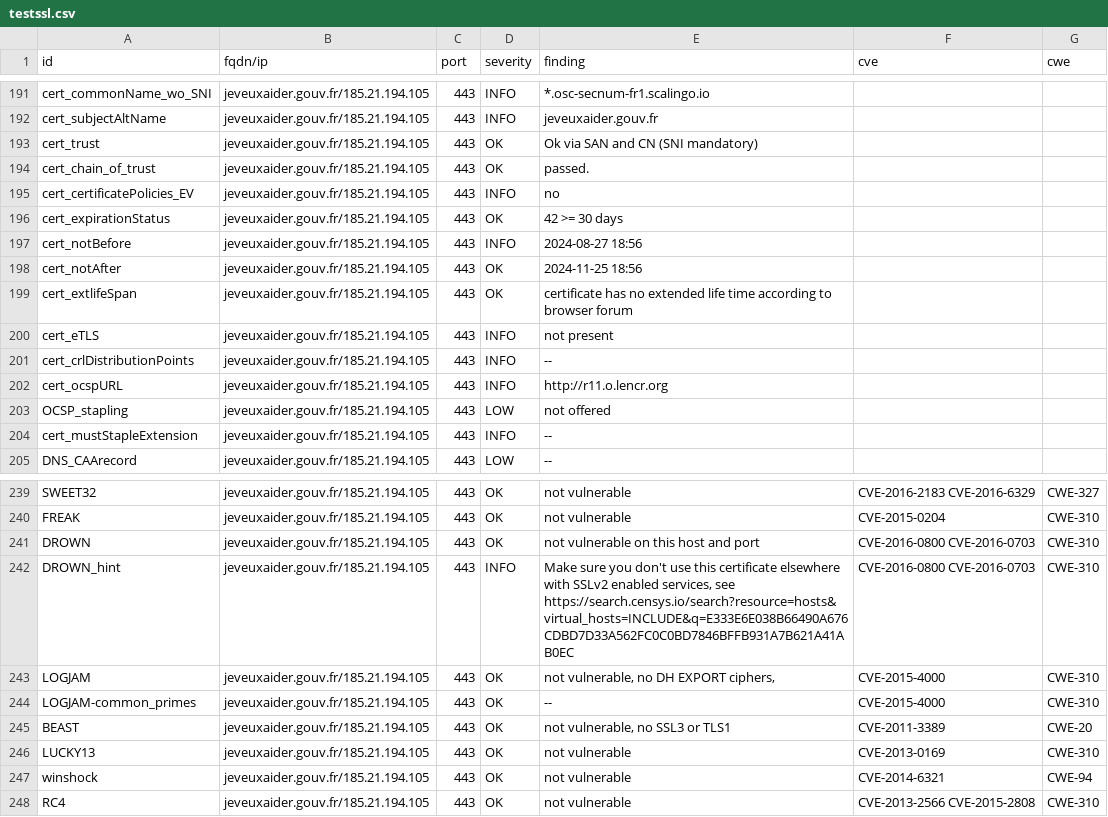
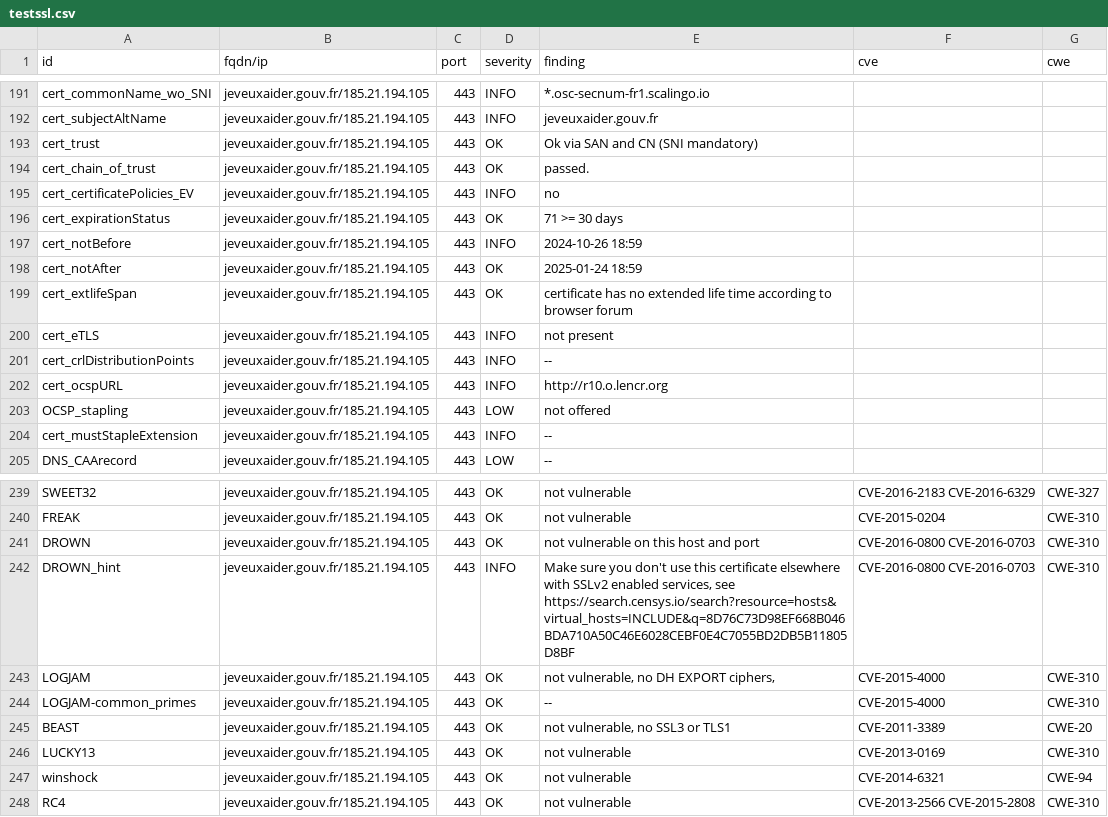
Before and after one commit to GKO-org/dashlordPrd6, a CSV file: results/aHR0cHM6Ly9qZXZldXhhaWRlci5nb3V2LmZy/testssl.csv, drawn as a sheet; only a part is shown, gaps mark what is left out; the diff covers the shown part only.

Commit message:
update: https://jeveuxaider.gouv.fr

```diff
--- a/results/aHR0cHM6Ly9qZXZldXhhaWRlci5nb3V2LmZy/testssl.csv
+++ b/results/aHR0cHM6Ly9qZXZldXhhaWRlci5nb3V2LmZy/testssl.csv
@@ -195,5 +195,5 @@
 "cert_certificatePolicies_EV","jeveuxaider.gouv.fr/185.21.194.105","443","INFO","no","",""
-"cert_expirationStatus","jeveuxaider.gouv.fr/185.21.194.105","443","OK","42 >= 30 days","",""
-"cert_notBefore","jeveuxaider.gouv.fr/185.21.194.105","443","INFO","2024-08-27 18:56","",""
-"cert_notAfter","jeveuxaider.gouv.fr/185.21.194.105","443","OK","2024-11-25 18:56","",""
+"cert_expirationStatus","jeveuxaider.gouv.fr/185.21.194.105","443","OK","71 >= 30 days","",""
+"cert_notBefore","jeveuxaider.gouv.fr/185.21.194.105","443","INFO","2024-10-26 18:59","",""
+"cert_notAfter","jeveuxaider.gouv.fr/185.21.194.105","443","OK","2025-01-24 18:59","",""
 "cert_extlifeSpan","jeveuxaider.gouv.fr/185.21.194.105","443","OK","certificate has no extended life time according to browser forum","",""
@@ -201,3 +201,3 @@
 "cert_crlDistributionPoints","jeveuxaider.gouv.fr/185.21.194.105","443","INFO","--","",""
-"cert_ocspURL","jeveuxaider.gouv.fr/185.21.194.105","443","INFO","http://r11.o.lencr.org","",""
+"cert_ocspURL","jeveuxaider.gouv.fr/185.21.194.105","443","INFO","http://r10.o.lencr.org","",""
 "OCSP_stapling","jeveuxaider.gouv.fr/185.21.194.105","443","LOW","not offered","",""
@@ -241,3 +241,3 @@
 "DROWN","jeveuxaider.gouv.fr/185.21.194.105","443","OK","not vulnerable on this host and port","CVE-2016-0800 CVE-2016-0703","CWE-310"
-"DROWN_hint","jeveuxaider.gouv.fr/185.21.194.105","443","INFO","Make sure you don't use this certificate elsewhere with SSLv2 enabled services, see https://search.censys.io/search?resource=hosts&virtual_hosts=INCLUDE&q=E333E6E038B66490A676CDBD7D33A562FC0C0BD7846BFFB931A7B621A41AB0EC","CVE-2016-0800 CVE-2016-0703","CWE-310"
+"DROWN_hint","jeveuxaider.gouv.fr/185.21.194.105","443","INFO","Make sure you don't use this certificate elsewhere with SSLv2 enabled services, see https://search.censys.io/search?resource=hosts&virtual_hosts=INCLUDE&q=8D76C73D98EF668B046BDA710A50C46E6028CEBF0E4C7055BD2DB5B11805D8BF","CVE-2016-0800 CVE-2016-0703","CWE-310"
 "LOGJAM","jeveuxaider.gouv.fr/185.21.194.105","443","OK","not vulnerable, no DH EXPORT ciphers,","CVE-2015-4000","CWE-310"
```
Also changed, not shown: 24 edited cells elsewhere in this file, 9 other files.
